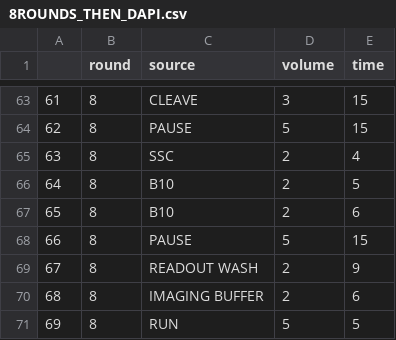
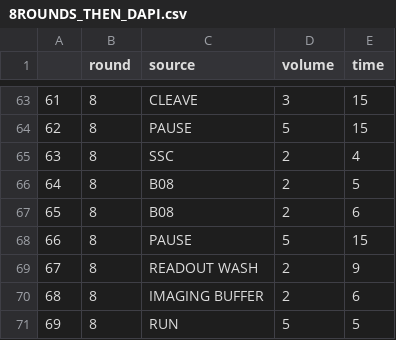
Before and after one commit to QI2lab/OPM, a CSV file: control/fluidics/common_fluidics_programs/8ROUNDS_THEN_DAPI.csv, drawn as a sheet; only a part is shown, gaps mark what is left out.

```diff
--- a/control/fluidics/common_fluidics_programs/8ROUNDS_THEN_DAPI.csv
+++ b/control/fluidics/common_fluidics_programs/8ROUNDS_THEN_DAPI.csv
@@ -65,4 +65,4 @@
 63,8,SSC,2,4
-64,8,B10,2,5
-65,8,B10,2,6
+64,8,B08,2,5
+65,8,B08,2,6
 66,8,PAUSE,5,15
```
Also changed, not shown: control/fluidics/common_fluidics_programs/8ROUNDS_THEN_DAPI_ROUND1.csv, control/fluidics/common_fluidics_programs/WASH_FLUIDICS.csv, 9 other files.
